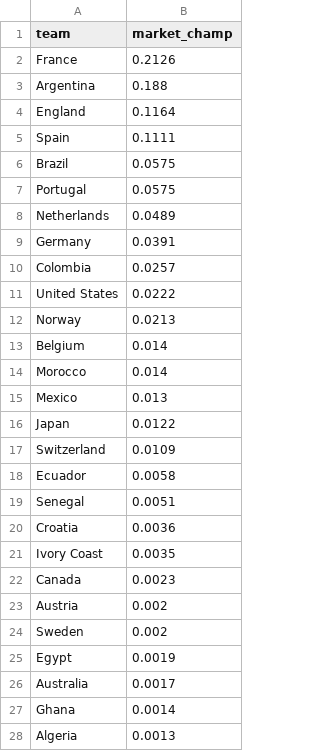
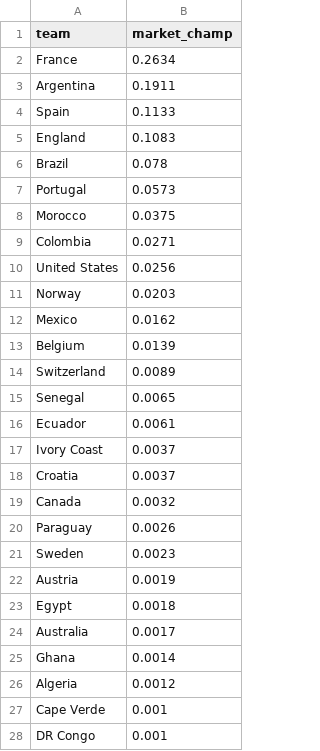
Before and after one commit to EmilioUgarte65/prediccion-mundial-2026, a CSV file: data_user/champion_odds.csv, drawn as a sheet; only a part is shown; the shorter side is filled out with more unchanged rows; the diff covers the shown part only.

```diff
--- a/data_user/champion_odds.csv
+++ b/data_user/champion_odds.csv
@@ -1,28 +1,26 @@
 team,market_champ
-France,0.2126
-Argentina,0.188
-England,0.1164
-Spain,0.1111
-Brazil,0.0575
-Portugal,0.0575
-Netherlands,0.0489
-Germany,0.0391
-Colombia,0.0257
-United States,0.0222
-Norway,0.0213
-Belgium,0.014
-Morocco,0.014
-Mexico,0.013
-Japan,0.0122
-Switzerland,0.0109
-Ecuador,0.0058
-Senegal,0.0051
-Croatia,0.0036
-Ivory Coast,0.0035
-Canada,0.0023
-Austria,0.002
-Sweden,0.002
-Egypt,0.0019
+France,0.2634
+Argentina,0.1911
+Spain,0.1133
+England,0.1083
+Brazil,0.078
+Portugal,0.0573
+Morocco,0.0375
+Colombia,0.0271
+United States,0.0256
+Norway,0.0203
+Mexico,0.0162
+Belgium,0.0139
+Switzerland,0.0089
+Senegal,0.0065
+Ecuador,0.0061
+Ivory Coast,0.0037
+Croatia,0.0037
+Canada,0.0032
+Paraguay,0.0026
+Sweden,0.0023
+Austria,0.0019
+Egypt,0.0018
 Australia,0.0017
 Ghana,0.0014
-Algeria,0.0013
+Algeria,0.0012
```
Also changed, not shown: 1 added row and 3 removed rows elsewhere in this file, data_user/ko_real_2026.csv, data_user/match_team_stats_2026.csv, 18 other files.
